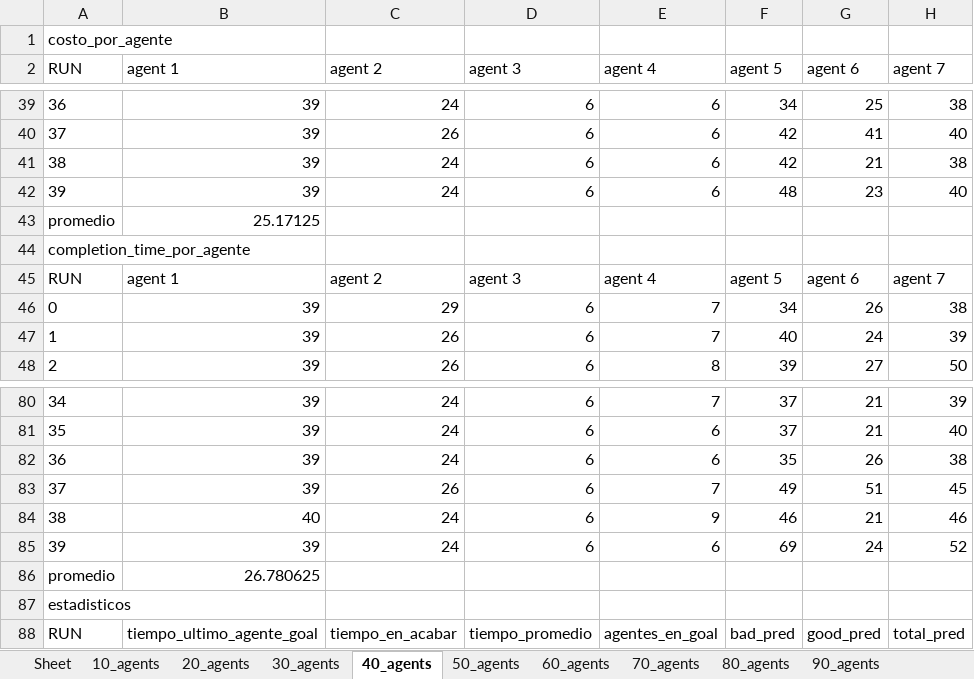
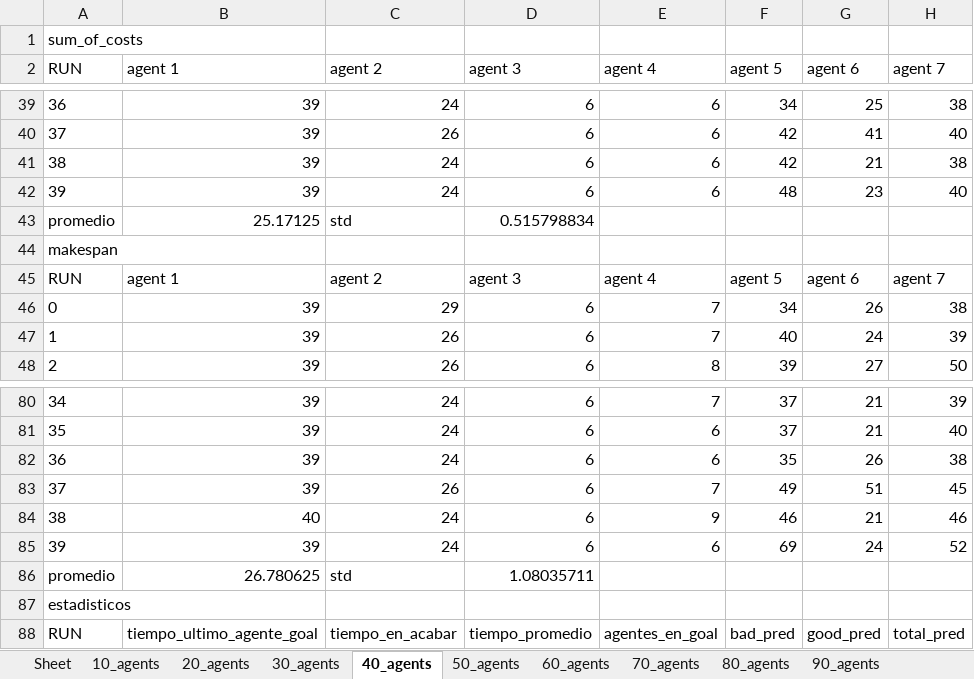
Before and after one commit to AmigoManuel/MT-MARL, an Excel workbook: memoria/4pasillo/MARL/resultsMARL.xlsx, sheet 40_agents, drawn as a sheet; only a part is shown, gaps mark what is left out; values as stored, in another font and other column widths than the file's, no borders; the diff names each change by its address in the sheet, - before the commit and + after, or states it on an @@ line.

```diff
--- a/memoria/4pasillo/MARL/resultsMARL.xlsx (sheet 40_agents)
+++ b/memoria/4pasillo/MARL/resultsMARL.xlsx (sheet 40_agents)
-A1 (RUN): costo_por_agente
+A1 (RUN): sum_of_costs
-C43 (agent 2): (empty)
+C43 (agent 2): std
-D43 (agent 3): (empty)
+D43 (agent 3): 0.515798834
-A44 (RUN): completion_time_por_agente
+A44 (RUN): makespan
-C86 (agent 2): (empty)
+C86 (agent 2): std
-D86 (agent 3): (empty)
+D86 (agent 3): 1.08035711
```
Also changed, not shown: sheet refs, sheet 10_agents, sheet 20_agents, sheet 30_agents, sheet 50_agents, sheet 60_agents, 14 more sheets, memoria/4pasillo/4pasillo.xlsx, 6 other files.
